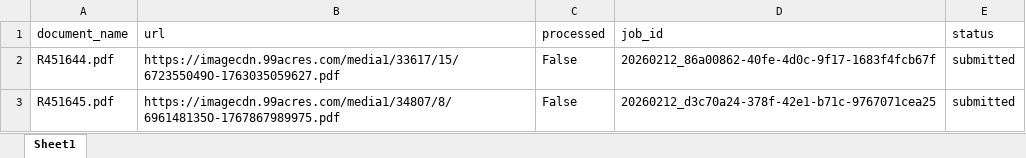
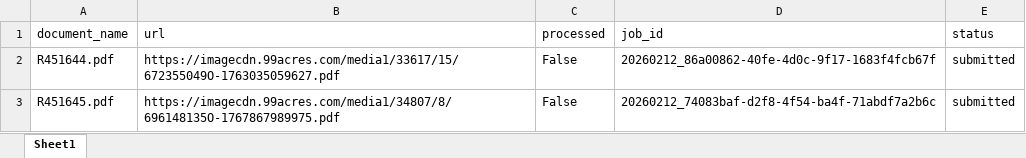
Before and after one commit to Suryanshnaithani/SarvamService, an Excel workbook: data/documents.xlsx, sheet Sheet1, drawn as a sheet; values as stored, in another font and other column widths than the file's, no borders; the diff names each change by its address in the sheet, - before the commit and + after, or states it on an @@ line.

Commit message:
Processed R451645.pdf → 20260212_74083baf-d2f8-4f54-ba4f-71abdf7a2b6c

```diff
--- a/data/documents.xlsx (sheet Sheet1)
+++ b/data/documents.xlsx (sheet Sheet1)
-D3 (job_id): 20260212_d3c70a24-378f-42e1-b71c-9767071cea25
+D3 (job_id): 20260212_74083baf-d2f8-4f54-ba4f-71abdf7a2b6c
```
